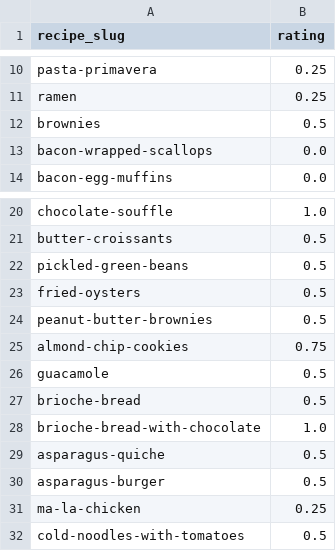
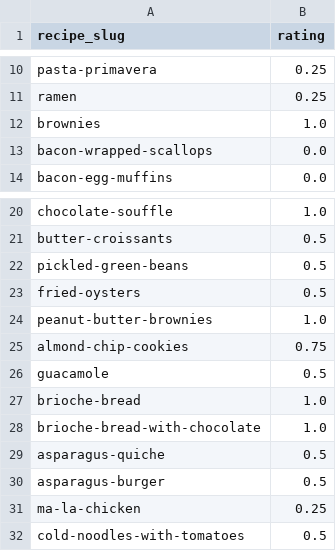
Before and after one commit to johnsahn2002/dx704-project-04, a TSV file: ratings.tsv, drawn as a sheet; only a part is shown, gaps mark what is left out.

```diff
--- a/ratings.tsv
+++ b/ratings.tsv
@@ -11,3 +11,3 @@ pasta-primavera	0.25
 ramen	0.25
-brownies	0.5
+brownies	1.0
 bacon-wrapped-scallops	0.0
@@ -23,6 +23,6 @@ pickled-green-beans	0.5
 fried-oysters	0.5
-peanut-butter-brownies	0.5
+peanut-butter-brownies	1.0
 almond-chip-cookies	0.75
 guacamole	0.5
-brioche-bread	0.5
+brioche-bread	1.0
 brioche-bread-with-chocolate	1.0
```
Also changed, not shown: bounds.tsv, estimates.tsv, 3 other files.
